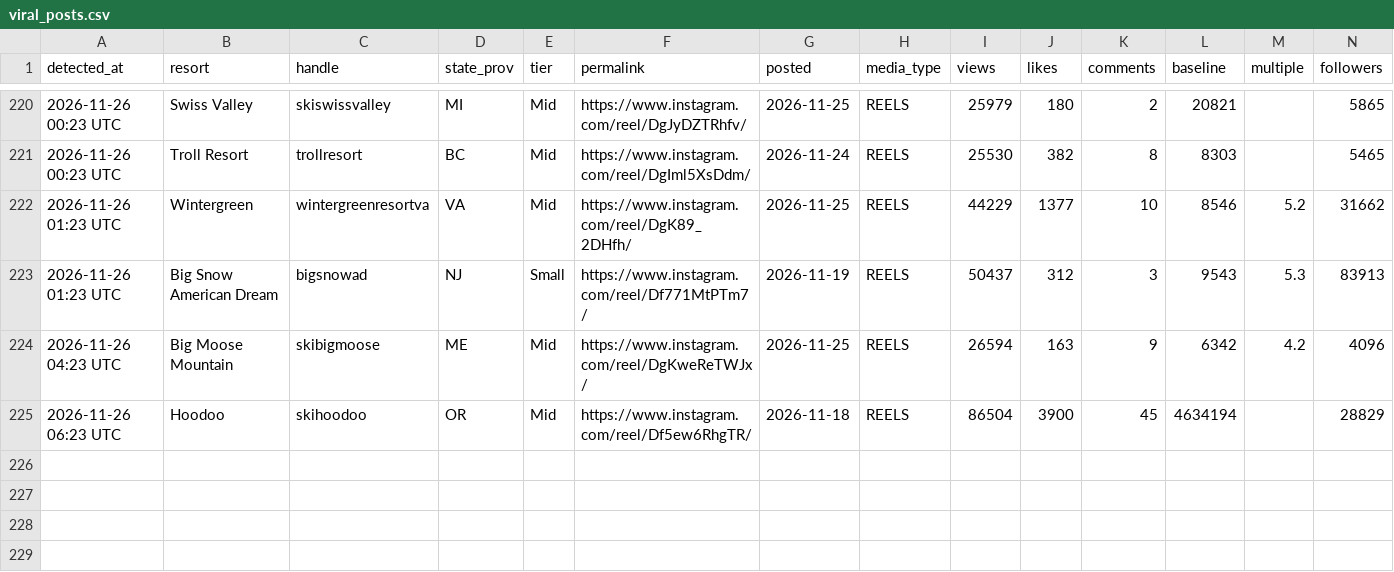
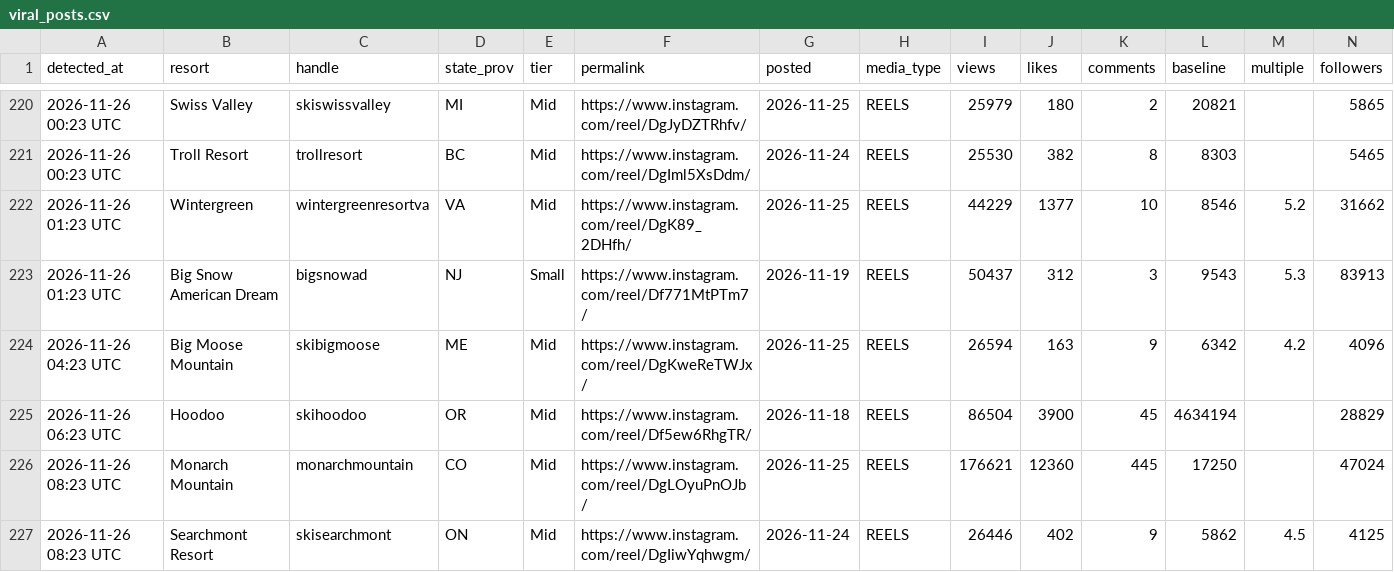
Before and after one commit to deanisaac06/Resort-Account-Tracking, a CSV file: data/viral_posts.csv, drawn as a sheet; only a part is shown, gaps mark what is left out; rows hold the shown columns only; the diff names each change by its address in the sheet, - before the commit and + after, or states it on an @@ line.

```diff
--- a/data/viral_posts.csv
+++ b/data/viral_posts.csv
+row 226: 2026-11-26 08:23 UTC | Monarch Mountain | monarchmountain | CO | Mid | https://www.instagram.com/reel/DgLOyuPnOJb/ | 2026-11-25 | REELS | 176621 | 12360 | 445 | 17250 |  | 47024
+row 227: 2026-11-26 08:23 UTC | Searchmont Resort | skisearchmont | ON | Mid | https://www.instagram.com/reel/DgIiwYqhwgm/ | 2026-11-24 | REELS | 26446 | 402 | 9 | 5862 | 4.5 | 4125
```
Also changed, not shown: data/accounts.csv, 1 other file.
